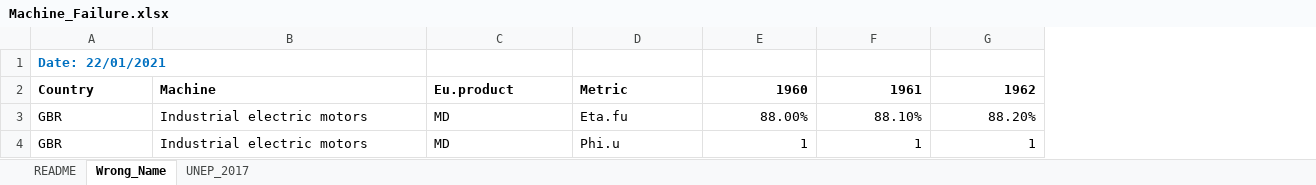
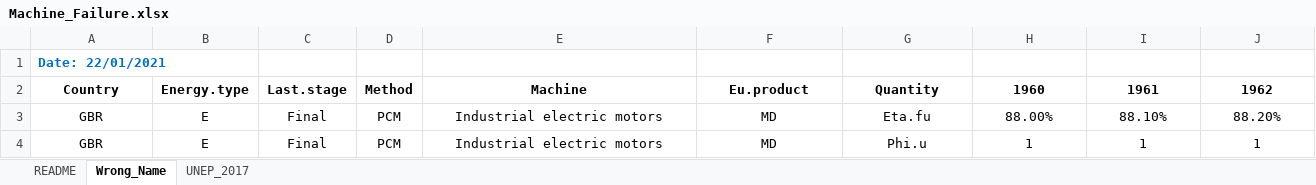
Before and after one commit to EnergyEconomyDecoupling/PFUWorkflow, an Excel workbook: inst/extdata/Machine_Example/Machine_Failure.xlsx, sheet Wrong_Name, drawn as a sheet; only a part is shown; values as stored, in another font and other column widths than the file's, no borders; addresses are those after the commit; the diff covers the shown part only; the diff names each change by its address in the sheet, - before the commit and + after, or states it on an @@ line.

Commit message:
Altering columns in machine data files and functions

```diff
--- a/inst/extdata/Machine_Example/Machine_Failure.xlsx (sheet Wrong_Name)
+++ b/inst/extdata/Machine_Example/Machine_Failure.xlsx (sheet Wrong_Name)
+column B, rows 2-4: Energy.type | E | E
+column C, rows 2-4: Last.stage | Final | Final
+column D, rows 2-4: Method | PCM | PCM
-A2:A4 alignment: left
+A2:A4 alignment: center
-E2:G4 alignment: left
+E2:G4 alignment: center
-G2: Metric
+G2: Quantity
-H2:J4 alignment: right
+H2:J4 alignment: center
```
Also changed, not shown: cell formats elsewhere in this sheet, inst/extdata/Machine_Example/Machine_Example.xlsx, 3 other files.
